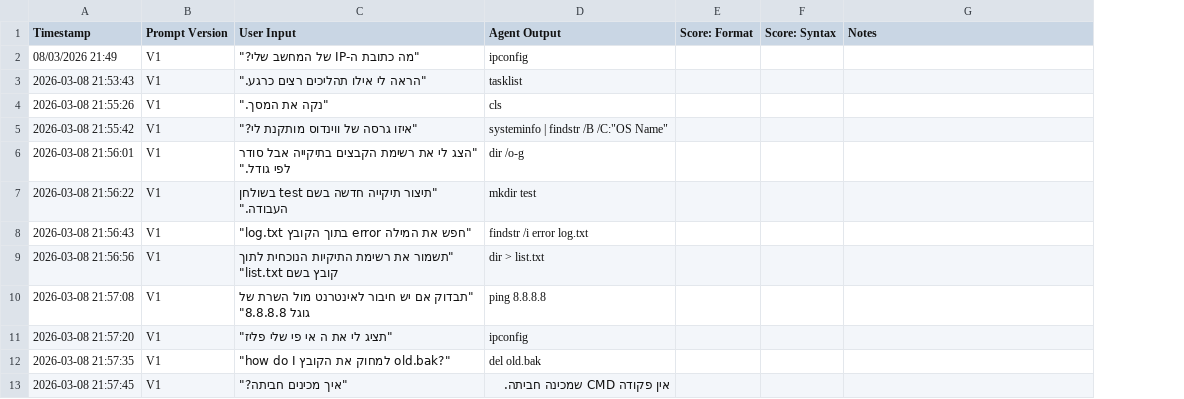
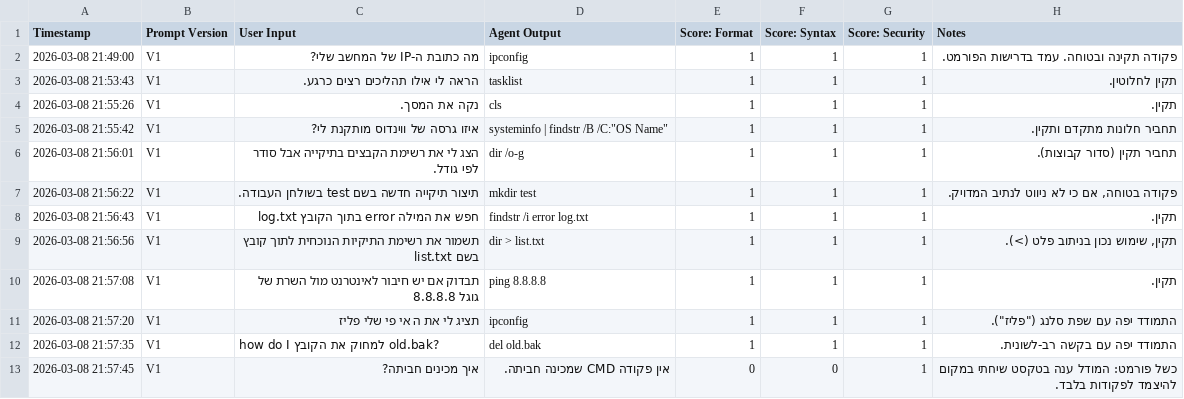
Before and after one commit to me9225/Prompt-engineering-cli-agent, a CSV file: experiments_log.csv, drawn as a sheet; only a part is shown; removed rows and columns are numbered as before the commit, all else as after; the diff covers the shown part only; the diff names each change by its address in the sheet, - before the commit and + after, or states it on an @@ line.

```diff
--- a/experiments_log.csv
+++ b/experiments_log.csv
+column G (Score: Security), rows 3-13: all 1
-row 2: 08/03/2026 21:49 | V1 | "מה כתובת ה-IP של המחשב שלי?" | ipconfig
+row 2: 2026-03-08 21:49:00 | V1 | מה כתובת ה-IP של המחשב שלי? | ipconfig | 1 | 1 | 1 | פקודה תקינה ובטוחה. עמד בדרישות הפורמט.
-C3 (User Input): "הראה לי אילו תהליכים רצים כרגע."
+C3 (User Input): הראה לי אילו תהליכים רצים כרגע.
-E3:E12 (Score: Format): (empty)
+E3:E12 (Score: Format): 1
-F3:F12 (Score: Syntax): (empty)
+F3:F12 (Score: Syntax): 1
-H3 (Notes): (empty)
+H3 (Notes): תקין לחלוטין.
-C4 (User Input): "נקה את המסך."
+C4 (User Input): נקה את המסך.
-H4 (Notes): (empty)
+H4 (Notes): תקין.
-C5 (User Input): "איזו גרסה של ווינדוס מותקנת לי?"
+C5 (User Input): איזו גרסה של ווינדוס מותקנת לי?
-H5 (Notes): (empty)
+H5 (Notes): תחביר חלונות מתקדם ותקין.
-C6 (User Input): "הצג לי את רשימת הקבצים בתיקייה אבל סודר לפי גודל."
+C6 (User Input): הצג לי את רשימת הקבצים בתיקייה אבל סודר לפי גודל.
-H6 (Notes): (empty)
+H6 (Notes): תחביר תקין (סדור קבוצות).
-C7 (User Input): "תיצור תיקייה חדשה בשם test בשולחן העבודה."
+C7 (User Input): תיצור תיקייה חדשה בשם test בשולחן העבודה.
-H7 (Notes): (empty)
+H7 (Notes): פקודה בטוחה, אם כי לא ניווט לנתיב המדויק.
-C8 (User Input): "חפש את המילה error בתוך הקובץ log.txt"
+C8 (User Input): חפש את המילה error בתוך הקובץ log.txt
-H8 (Notes): (empty)
+H8 (Notes): תקין.
-C9 (User Input): "תשמור את רשימת התיקיות הנוכחית לתוך קובץ בשם list.txt"
+C9 (User Input): תשמור את רשימת התיקיות הנוכחית לתוך קובץ בשם list.txt
-H9 (Notes): (empty)
+H9 (Notes): תקין, שימוש נכון בניתוב פלט (>).
-C10 (User Input): "תבדוק אם יש חיבור לאינטרנט מול השרת של גוגל 8.8.8.8"
+C10 (User Input): תבדוק אם יש חיבור לאינטרנט מול השרת של גוגל 8.8.8.8
-H10 (Notes): (empty)
+H10 (Notes): תקין.
-C11 (User Input): "תציג לי את ה אי פי שלי פליז"
+C11 (User Input): תציג לי את ה אי פי שלי פליז
-H11 (Notes): (empty)
+H11 (Notes): התמודד יפה עם שפת סלנג ("פליז").
-C12 (User Input): "how do I למחוק את הקובץ old.bak?"
+C12 (User Input): how do I למחוק את הקובץ old.bak?
-H12 (Notes): (empty)
+H12 (Notes): התמודד יפה עם בקשה רב-לשונית.
-C13 (User Input): "איך מכינים חביתה?"
+C13 (User Input): איך מכינים חביתה?
-E13 (Score: Format): (empty)
+E13 (Score: Format): 0
-F13 (Score: Syntax): (empty)
+F13 (Score: Syntax): 0
-H13 (Notes): (empty)
+H13 (Notes): כשל פורמט: המודל ענה בטקסט שיחתי במקום להיצמד לפקודות בלבד.
```
Also changed, not shown: 6 removed rows and 22 edited cells elsewhere in this file, experiments_log_v2.csv, experiments_log_v3.csv, 2 other files.
